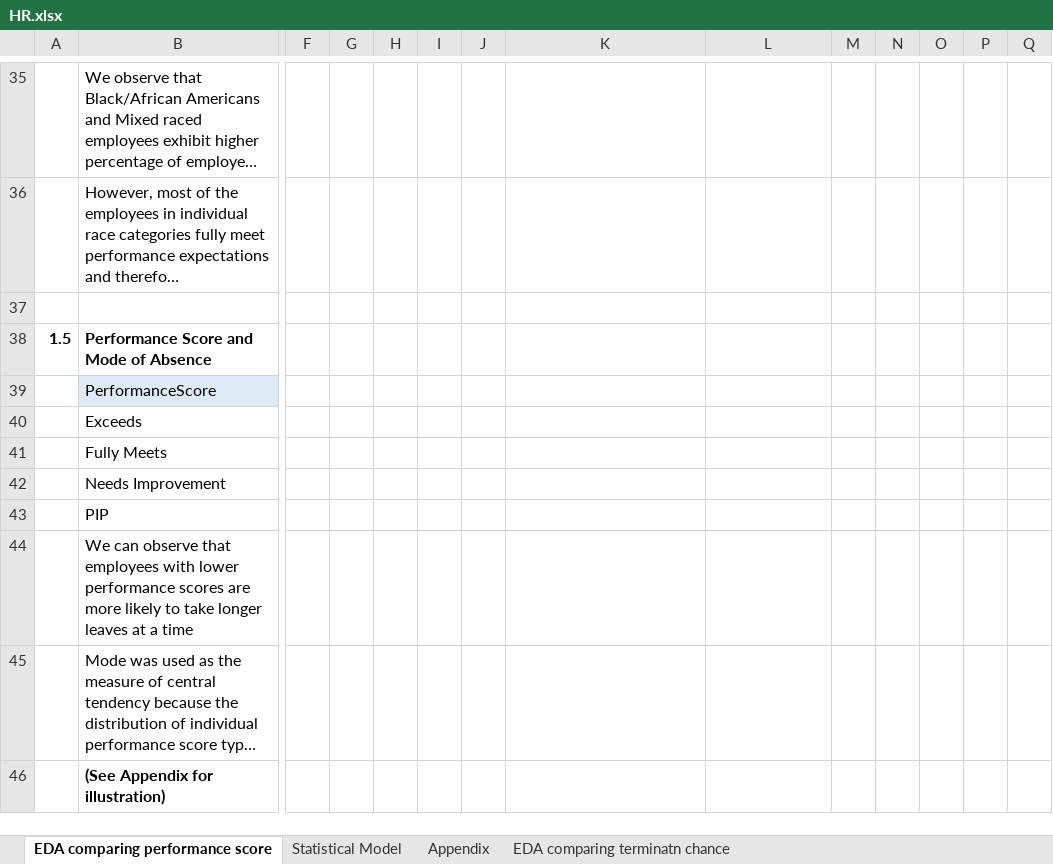
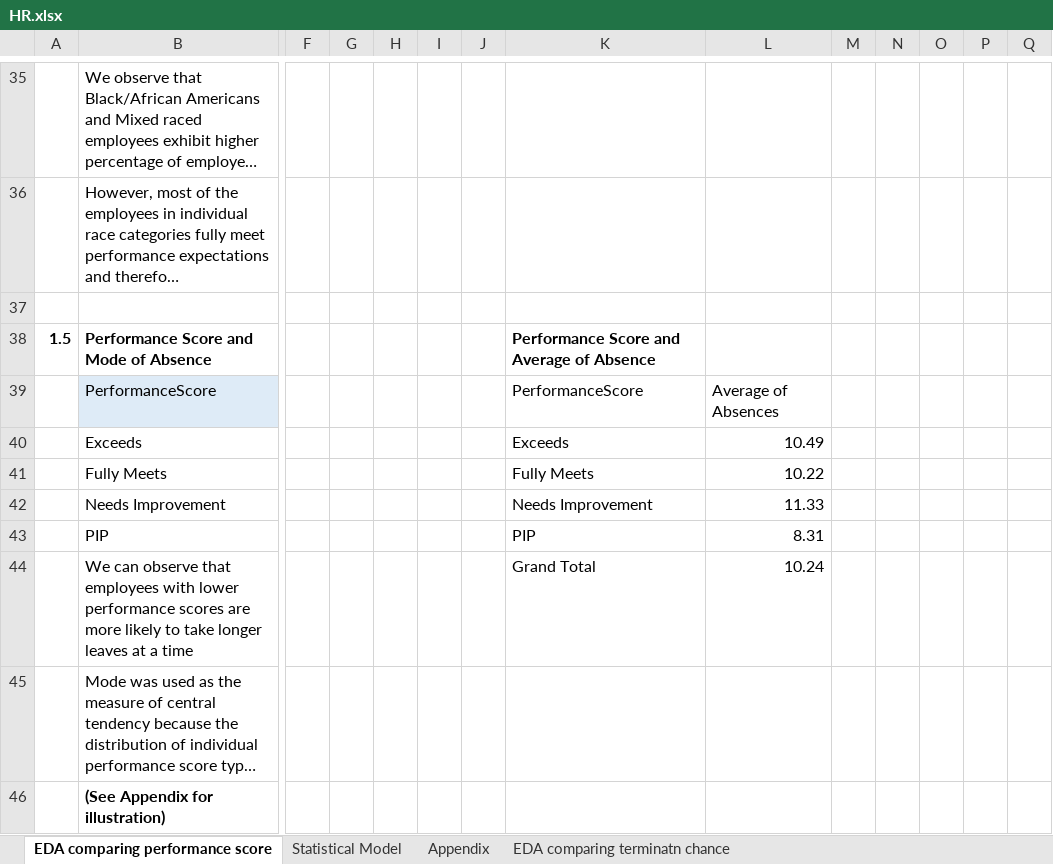
Before and after one commit to alexminsung/EDA-Practice, an Excel workbook: 2025-09-13/HR.xlsx, sheet EDA comparing performance score, drawn as a sheet; only a part is shown, gaps mark what is left out; long unchanged cells end in …; values as stored, in another font and other column widths than the file's, no borders; charts and pictures and conditional formats not drawn; removed rows and columns are numbered as before the commit, all else as after; rows hold the shown columns only; the diff names each change by its address in the sheet, - before the commit and + after, or states it on an @@ line.

```diff
--- a/2025-09-13/HR.xlsx (sheet EDA comparing performance score)
+++ b/2025-09-13/HR.xlsx (sheet EDA comparing performance score)
-K38: (empty)
+K38: Performance Score and Average of Absence
-K39: (empty)
+K39: PerformanceScore
-L39: (empty)
+L39: Average of Absences
-K40: (empty)
+K40: Exceeds
-L40: (empty)
+L40: 10.49
-K41: (empty)
+K41: Fully Meets
-L41: (empty)
+L41: 10.22
-K42: (empty)
+K42: Needs Improvement
-L42: (empty)
+L42: 11.33
-K43: (empty)
+K43: PIP
-L43: (empty)
+L43: 8.31
-row 44:  | We can observe that employees with lower performance scores are more likely to take longer leaves at a time
+row 44:  | We can observe that employees with lower performance scores are more likely to take longer leaves at a time |  |  |  |  |  | Grand Total | 10.24
```
Also changed, not shown: sheet Statistical Model, charts or pictures, 4 other files.
